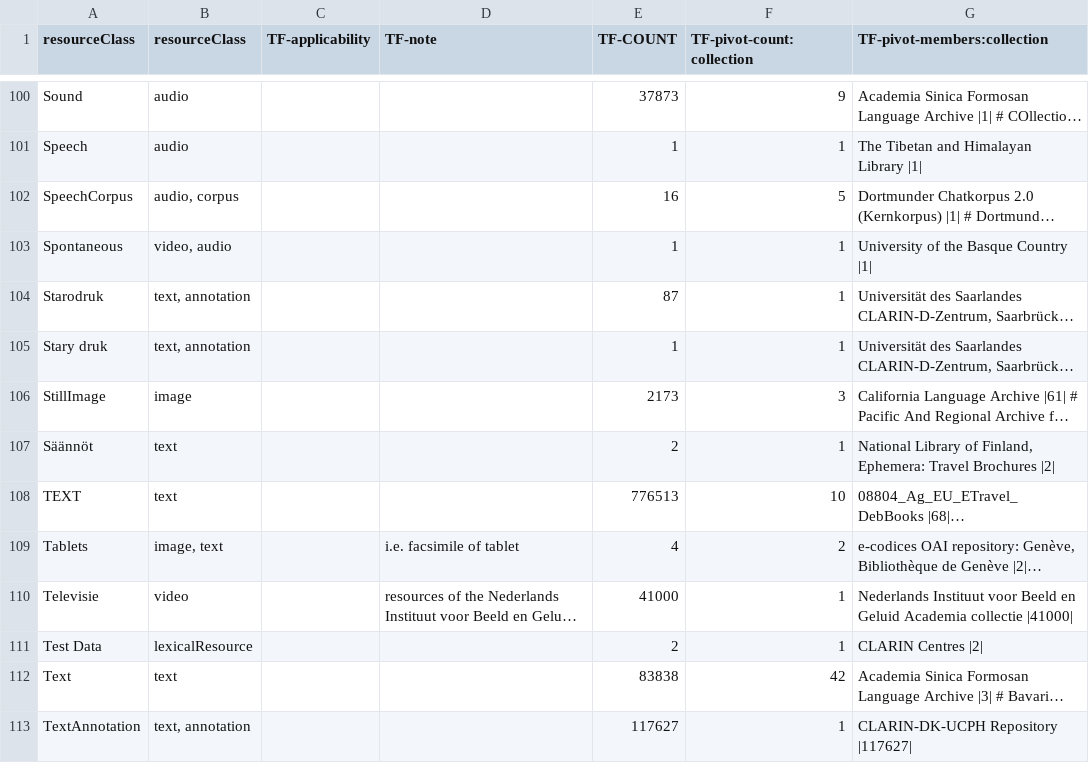
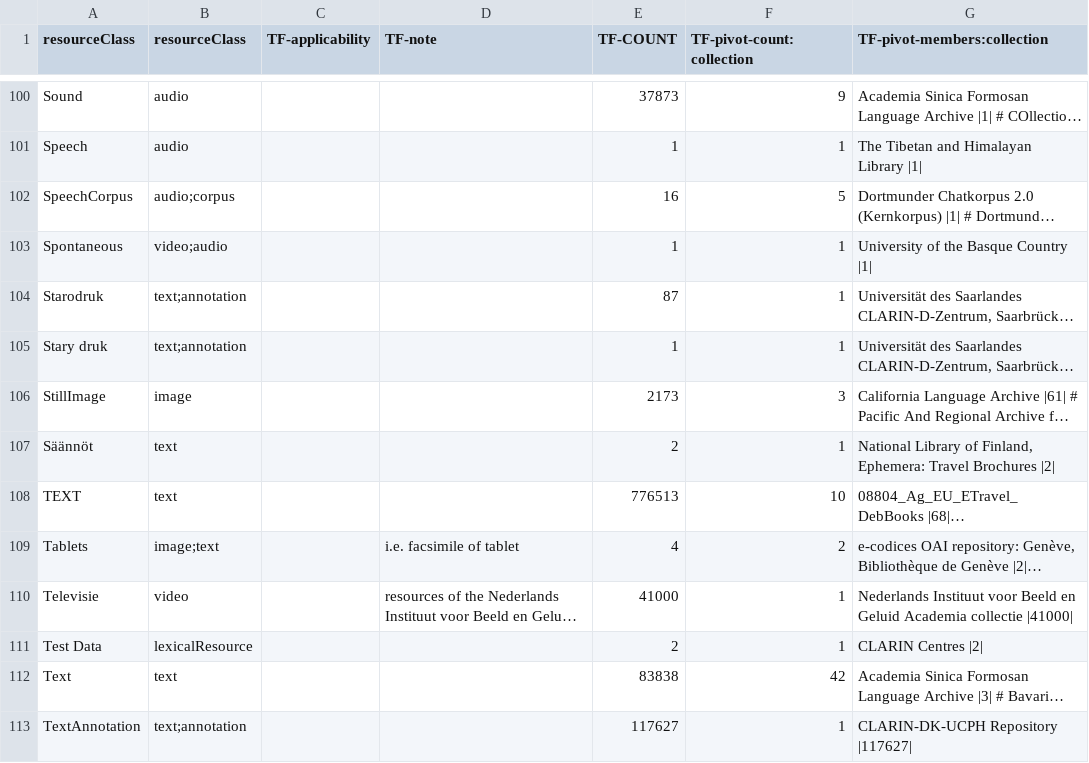
Before and after one commit to clarin-eric/VLO-mapping, a CSV file: value-maps/resourceClass_tf-extended.csv, drawn as a sheet; only a part is shown, gaps mark what is left out; long unchanged cells end in …; the diff covers the shown part only; the diff names each change by its address in the sheet, - before the commit and + after, or states it on an @@ line.

Commit message:
Value separation in resourceClass_tf-extended.csv: comma to semicolon

```diff
--- a/value-maps/resourceClass_tf-extended.csv
+++ b/value-maps/resourceClass_tf-extended.csv
-B102 (resourceClass): audio, corpus
+B102 (resourceClass): audio;corpus
-B103 (resourceClass): video, audio
+B103 (resourceClass): video;audio
-B104:B105 (resourceClass): text, annotation
+B104:B105 (resourceClass): text;annotation
-B109 (resourceClass): image, text
+B109 (resourceClass): image;text
-B113 (resourceClass): text, annotation
+B113 (resourceClass): text;annotation
```
Also changed, not shown: 19 edited cells elsewhere in this file, 1 other file.
